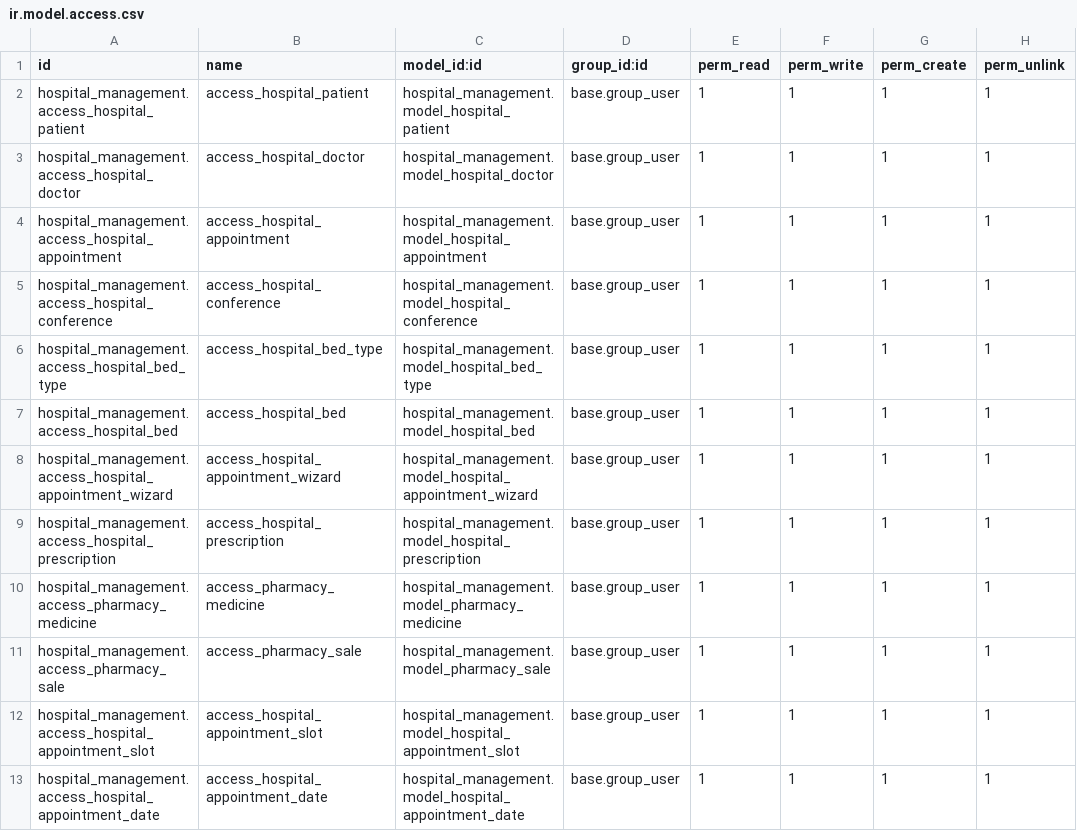
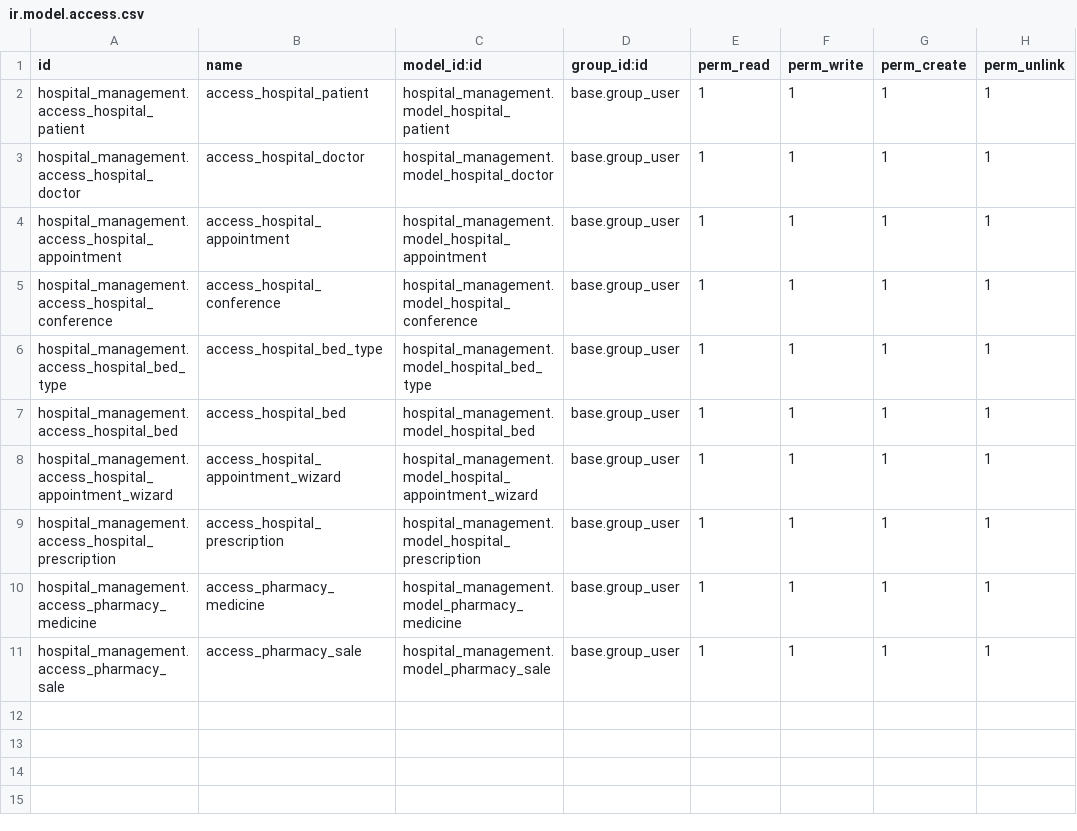
Before and after one commit to neelp2303/Odoo_Hospital_Project, a CSV file: custom_modules/hospital_management/security/ir.model.access.csv, drawn as a sheet; the diff names each change by its address in the sheet, - before the commit and + after, or states it on an @@ line.

```diff
--- a/custom_modules/hospital_management/security/ir.model.access.csv
+++ b/custom_modules/hospital_management/security/ir.model.access.csv
-row 12: hospital_management.access_hospital_appointment_slot | access_hospital_appointment_slot | hospital_management.model_hospital_appointment_slot | base.group_user | 1 | 1 | 1 | 1
-row 13: hospital_management.access_hospital_appointment_date | access_hospital_appointment_date | hospital_management.model_hospital_appointment_date | base.group_user | 1 | 1 | 1 | 1
```
Also changed, not shown: 11 other files.
